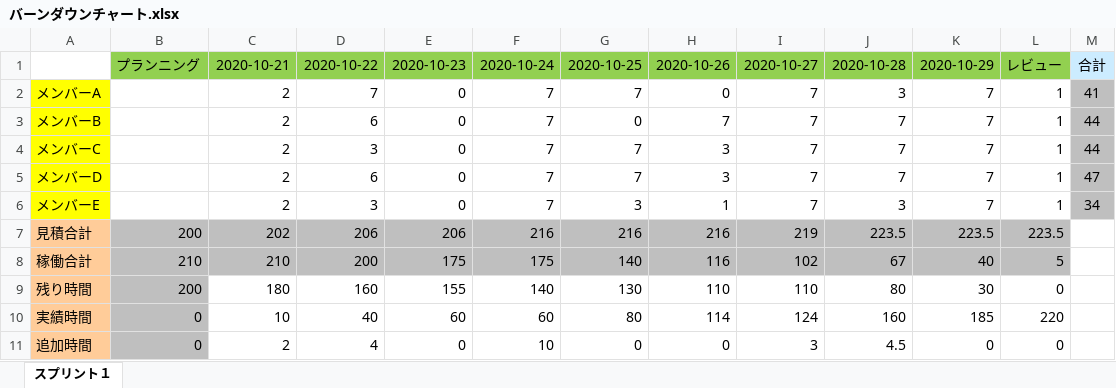
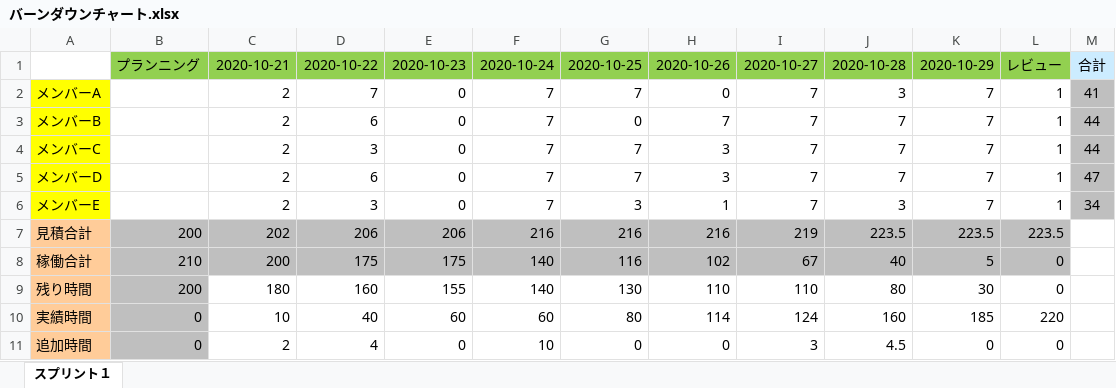
Before and after one commit to shira-shun/bdc, an Excel workbook: バーンダウンチャート.xlsx, sheet スプリント１, drawn as a sheet; only a part is shown; values as stored, in another font and other column widths than the file's, no borders; charts and pictures not drawn; the diff names each change by its address in the sheet, - before the commit and + after, or states it on an @@ line.

Commit message:
Add files via upload

```diff
--- a/バーンダウンチャート.xlsx (sheet スプリント１)
+++ b/バーンダウンチャート.xlsx (sheet スプリント１)
-C8: 210
+C8: 200
-D8: 200
+D8: 175
-F8: 175
+F8: 140
-G8: 140
+G8: 116
-H8: 116
+H8: 102
-I8: 102
+I8: 67
-J8: 67
+J8: 40
-K8: 40
+K8: 5
-L8: 5
+L8: 0
```
Also changed, not shown: formulas that keep their value, charts or pictures.
